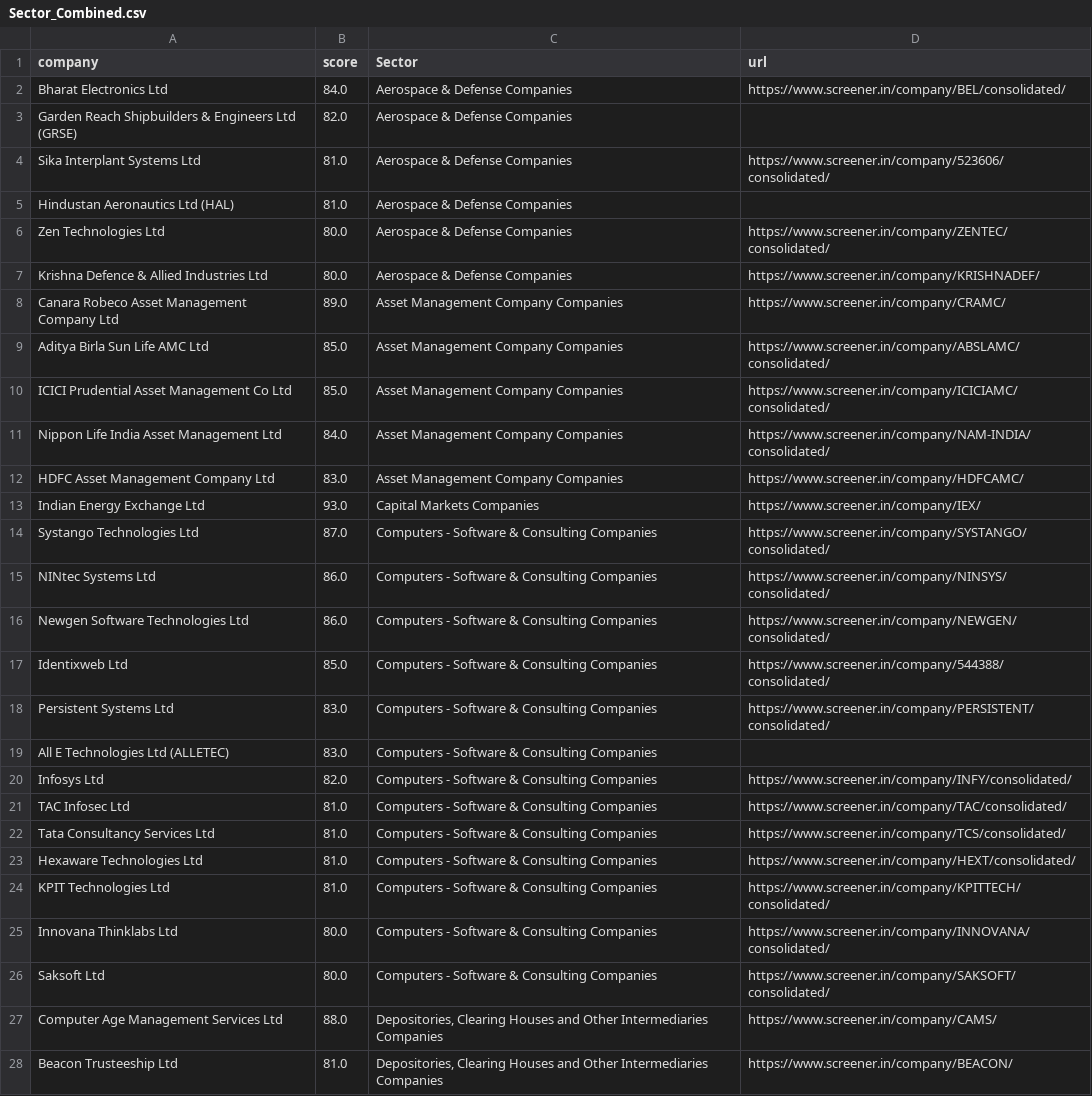
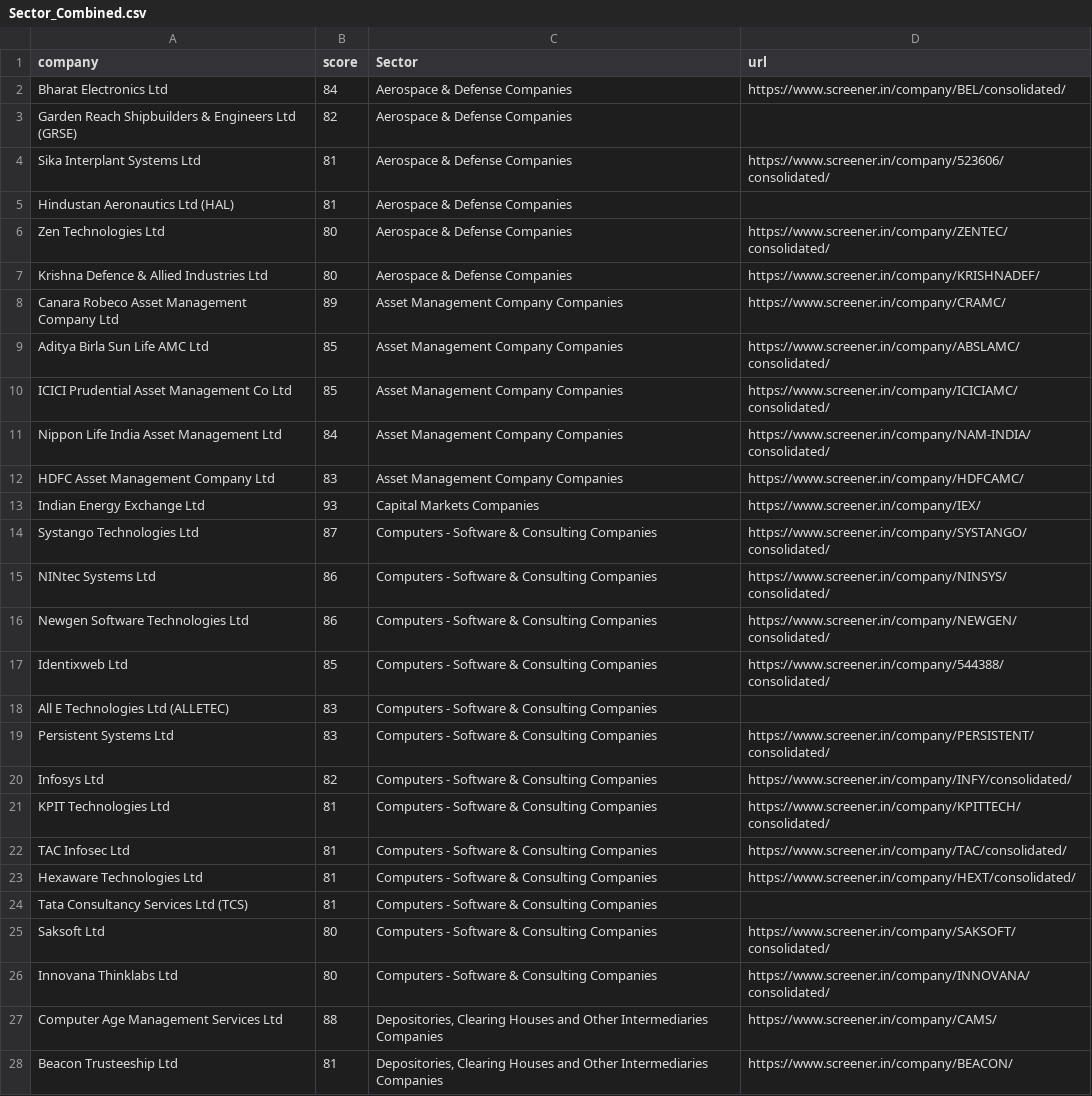
Before and after one commit to Pranavkv4007/stockapps, a CSV file: Sector/Sector_Combined.csv, drawn as a sheet; only a part is shown; removed rows and columns are numbered as before the commit, all else as after; the diff covers the shown part only; the diff names each change by its address in the sheet, - before the commit and + after, or states it on an @@ line.

```diff
--- a/Sector/Sector_Combined.csv
+++ b/Sector/Sector_Combined.csv
-B2 (score): 84.0
+B2 (score): 84
-B3 (score): 82.0
+B3 (score): 82
-B4:B5 (score): 81.0
+B4:B5 (score): 81
-B6:B7 (score): 80.0
+B6:B7 (score): 80
-B8 (score): 89.0
+B8 (score): 89
-B9:B10 (score): 85.0
+B9:B10 (score): 85
-B11 (score): 84.0
+B11 (score): 84
-B12 (score): 83.0
+B12 (score): 83
-B13 (score): 93.0
+B13 (score): 93
-B14 (score): 87.0
+B14 (score): 87
-B15:B16 (score): 86.0
+B15:B16 (score): 86
-B17 (score): 85.0
+B17 (score): 85
+row 18: All E Technologies Ltd (ALLETEC) | 83 | Computers - Software & Consulting Companies
-B19 (score): 83.0
+B19 (score): 83
-row 19: All E Technologies Ltd (ALLETEC) | 83.0 | Computers - Software & Consulting Companies
-B20 (score): 82.0
+B20 (score): 82
+row 21: KPIT Technologies Ltd | 81 | Computers - Software & Consulting Companies | https://www.screener.in/company/KPITTECH/consolidated/
-B22 (score): 81.0
+B22 (score): 81
-row 22: Tata Consultancy Services Ltd | 81.0 | Computers - Software & Consulting Companies | https://www.screener.in/company/TCS/consolidated/
-B23 (score): 81.0
+B23 (score): 81
-row 24: KPIT Technologies Ltd | 81.0 | Computers - Software & Consulting Companies | https://www.screener.in/company/KPITTECH/consolidated/
-row 25: Innovana Thinklabs Ltd | 80.0 | Computers - Software & Consulting Companies | https://www.screener.in/company/INNOVANA/consolidated/
+row 24: Tata Consultancy Services Ltd (TCS) | 81 | Computers - Software & Consulting Companies
-B25 (score): 80.0
+B25 (score): 80
+row 26: Innovana Thinklabs Ltd | 80 | Computers - Software & Consulting Companies | https://www.screener.in/company/INNOVANA/consolidated/
-B27 (score): 88.0
+B27 (score): 88
-B28 (score): 81.0
+B28 (score): 81
```
Also changed, not shown: 7 added rows and 39 edited cells elsewhere in this file, Sector/Computers - Software & Consulting Companies/Computers - Software & Consulting Companies.csv, Sector/Other Bank Companies/Other Bank Companies.csv, 17 other files.
